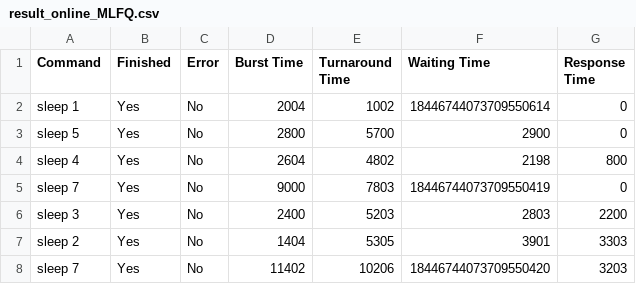
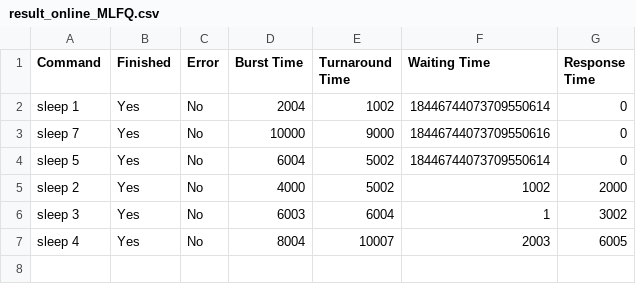
Before and after one commit to Rishabh5903/MTL458_Assignment_2_Schedulers, a CSV file: result_online_MLFQ.csv, drawn as a sheet.

```diff
--- a/result_online_MLFQ.csv
+++ b/result_online_MLFQ.csv
@@ -2,7 +2,6 @@ Command,Finished,Error,Burst Time,Turnaround Time,Waiting Time,Response Time
 "sleep 1",Yes,No,2004,1002,18446744073709550614,0
-"sleep 5",Yes,No,2800,5700,2900,0
-"sleep 4",Yes,No,2604,4802,2198,800
-"sleep 7",Yes,No,9000,7803,18446744073709550419,0
-"sleep 3",Yes,No,2400,5203,2803,2200
-"sleep 2",Yes,No,1404,5305,3901,3303
-"sleep 7",Yes,No,11402,10206,18446744073709550420,3203
+"sleep 7",Yes,No,10000,9000,18446744073709550616,0
+"sleep 5",Yes,No,6004,5002,18446744073709550614,0
+"sleep 2",Yes,No,4000,5002,1002,2000
+"sleep 3",Yes,No,6003,6004,1,3002
+"sleep 4",Yes,No,8004,10007,2003,6005
```
Also changed, not shown: SampleCases/SampleCases/Offline/FCFS/result_offline_FCFS.csv, result_online_SJF.csv, 14 other files.
